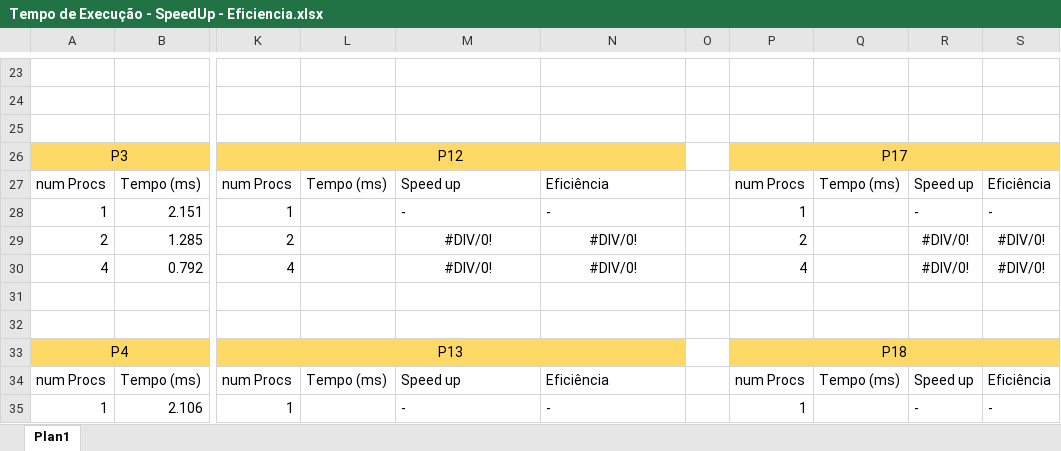
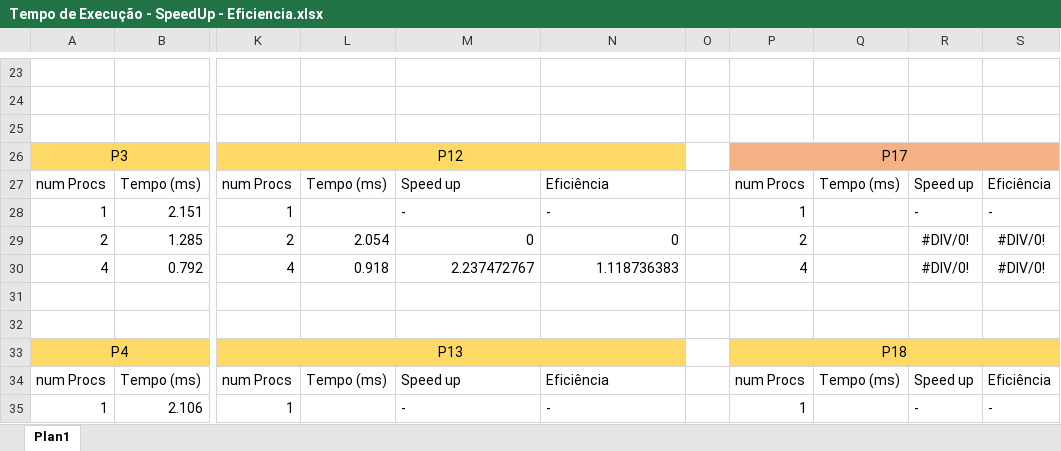
Before and after one commit to Romanoferr/lab_prog_paralela_trab1, an Excel workbook: Tempo de Execução - SpeedUp - Eficiencia.xlsx, sheet Plan1, drawn as a sheet; only a part is shown, gaps mark what is left out; values as stored, in another font and other column widths than the file's, no borders; the diff covers the shown part only; the diff names each change by its address in the sheet, - before the commit and + after, or states it on an @@ line.

```diff
--- a/Tempo de Execução - SpeedUp - Eficiencia.xlsx (sheet Plan1)
+++ b/Tempo de Execução - SpeedUp - Eficiencia.xlsx (sheet Plan1)
-P26:S26 fill: #FFD966
+P26:S26 fill: #F4B183
-L29: (empty)
+L29: 2.054
-M29: #DIV/0!
+M29: 0
-M29:N30 alignment: center
+M29:N30 alignment: right
-N29: #DIV/0!
+N29: 0
-L30: (empty)
+L30: 0.918
-M30: #DIV/0!
+M30: 2.237472767
-N30: #DIV/0!
+N30: 1.118736383
```
Also changed, not shown: 52 edited cells and cell formats elsewhere in this sheet, formulas that keep their value, 12 other files.
